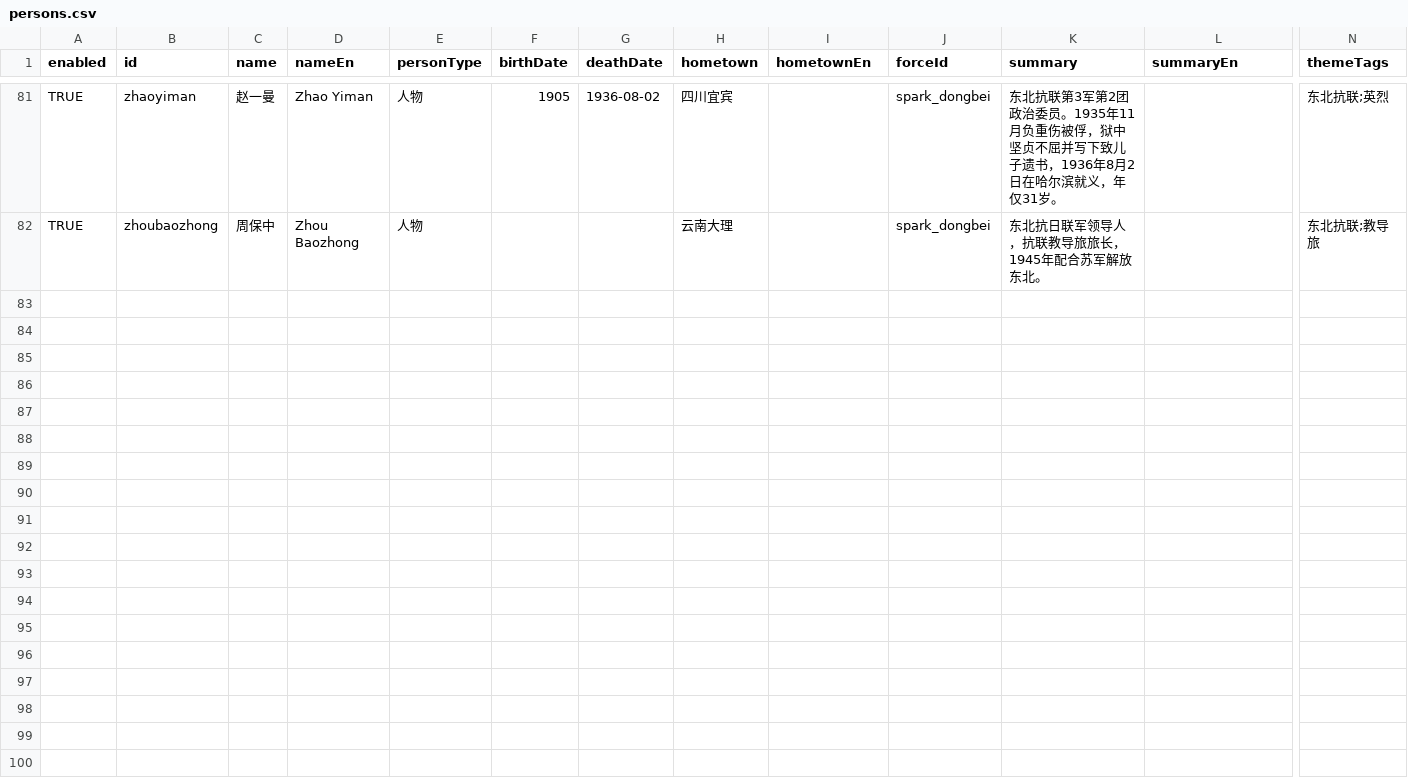
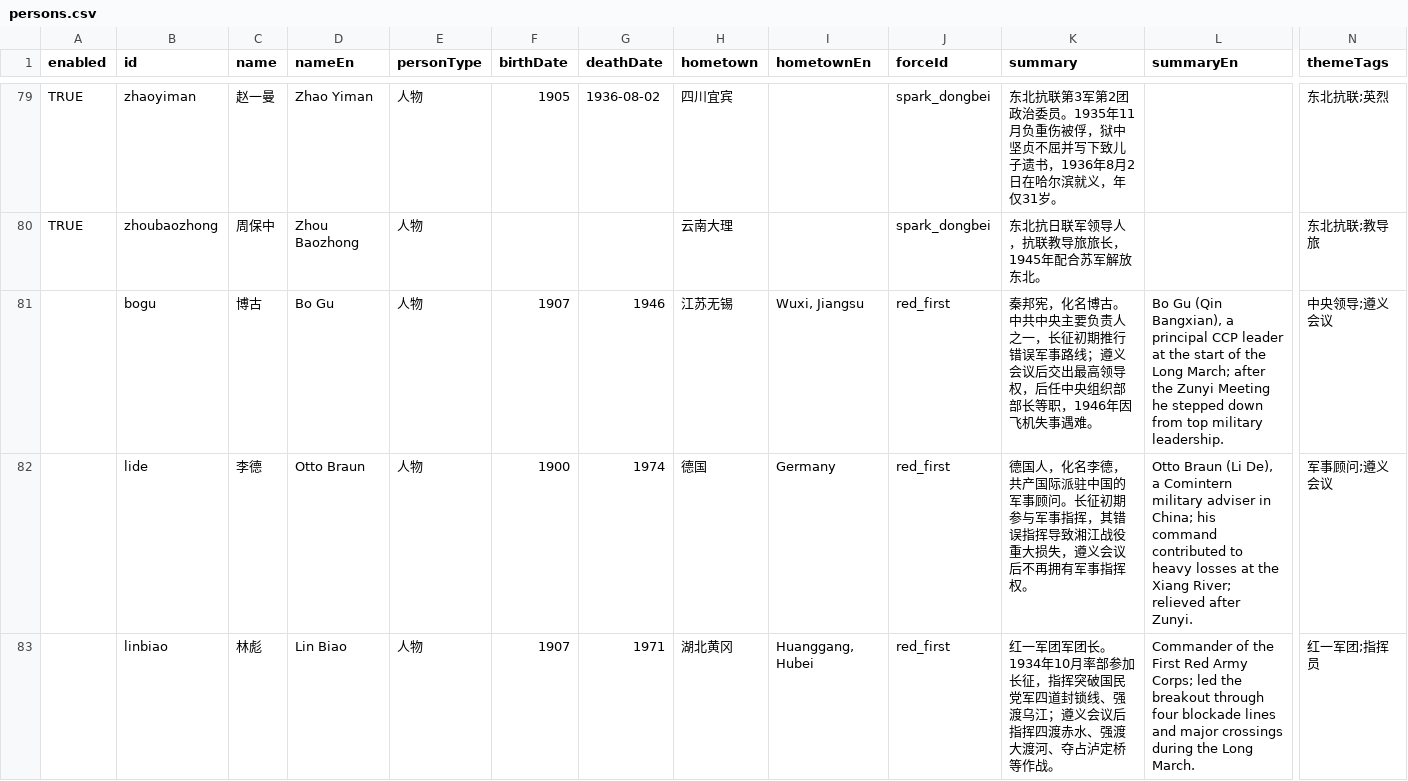
Before and after one commit to CochraneK/red-map, a CSV file: data_edit/persons.csv, drawn as a sheet; only a part is shown, gaps mark what is left out; rows hold the shown columns only; the diff covers the shown part only; the diff names each change by its address in the sheet, - before the commit and + after, or states it on an @@ line.

Commit message:
feat: densify person-event links + add 5 key figures (v12)
- link_zero_person_events.py: 33 evidence-based links; zero person-event orphans 19->0
- add_key_persons.py: 博古/李德/林彪/方志敏/程世才 with authoritative sources (林彪&方志敏 from 中国共产党新闻网)
- +2 events (红十军团组成/方志敏被俘), +2 sources, +10 links
- persons 79->84, events 411->413, links 348->391; check_project.py passes

```diff
--- a/data_edit/persons.csv
+++ b/data_edit/persons.csv
+row 81:  | bogu | 博古 | Bo Gu | 人物 | 1907 | 1946 | 江苏无锡 | Wuxi, Jiangsu | red_first | 秦邦宪，化名博古。中共中央主要负责人之一，长征初期推行错误军事路线；遵义会议后交出最高领导权，后任中央组织部部长等职，1946年因飞机失事遇难。 | Bo Gu (Qin Bangxian), a principal CCP leader at the start of the Long March; after the Zunyi Meeting he stepped down from top military leadership. | 中央领导;遵义会议
+row 82:  | lide | 李德 | Otto Braun | 人物 | 1900 | 1974 | 德国 | Germany | red_first | 德国人，化名李德，共产国际派驻中国的军事顾问。长征初期参与军事指挥，其错误指挥导致湘江战役重大损失，遵义会议后不再拥有军事指挥权。 | Otto Braun (Li De), a Comintern military adviser in China; his command contributed to heavy losses at the Xiang River; relieved after Zunyi. | 军事顾问;遵义会议
+row 83:  | linbiao | 林彪 | Lin Biao | 人物 | 1907 | 1971 | 湖北黄冈 | Huanggang, Hubei | red_first | 红一军团军团长。1934年10月率部参加长征，指挥突破国民党军四道封锁线、强渡乌江；遵义会议后指挥四渡赤水、强渡大渡河、夺占泸定桥等作战。 | Commander of the First Red Army Corps; led the breakout through four blockade lines and major crossings during the Long March. | 红一军团;指挥员
```
Also changed, not shown: 2 added rows and 2 removed rows elsewhere in this file, data_edit/events.csv, data_edit/person_events.csv, 4 other files.
